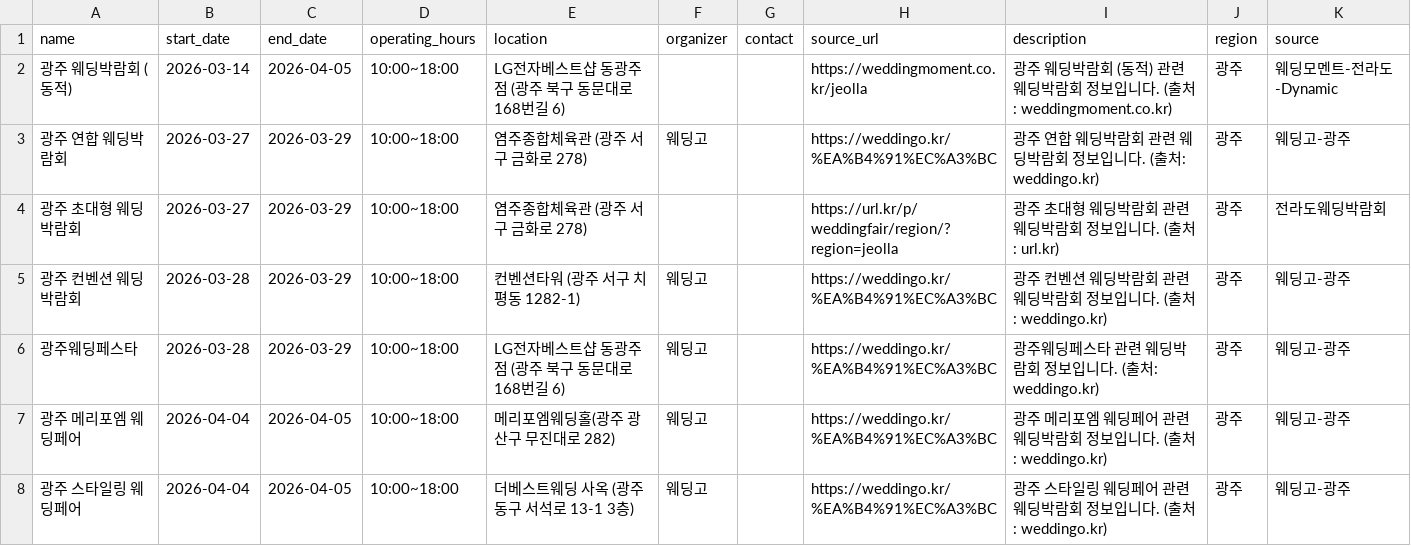
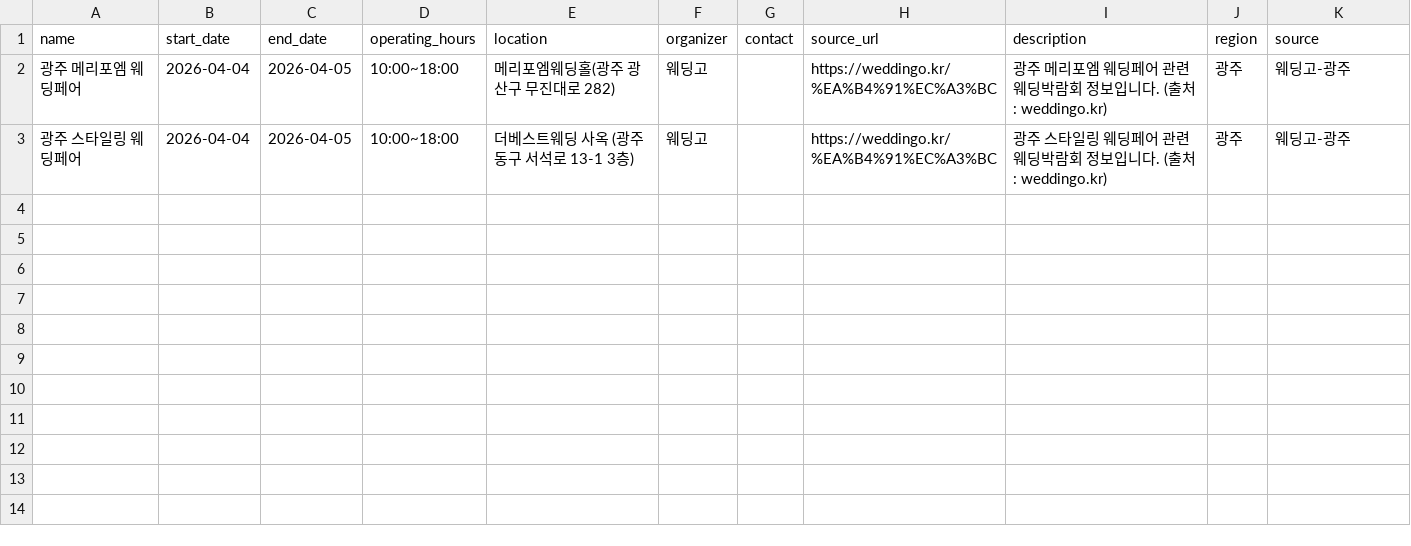
Before and after one commit to dkdleljh/wedding-expo-scraper, a CSV file: data/gwangju_wedding_expos.csv, drawn as a sheet.

Commit message:
📅 웨딩박람회 데이터 업데이트 - 2026-03-30 06:02:16
수정: 2개 파일
  - data/gwangju_wedding_expos.csv
  - data/wedding_expos.db

```diff
--- a/data/gwangju_wedding_expos.csv
+++ b/data/gwangju_wedding_expos.csv
@@ -1,7 +1,2 @@
 name,start_date,end_date,operating_hours,location,organizer,contact,source_url,description,region,source
-광주 웨딩박람회 (동적),2026-03-14,2026-04-05,10:00~18:00,LG전자베스트샵 동광주점 (광주 북구 동문대로 168번길 6),,,https://weddingmoment.co.kr/jeolla,광주 웨딩박람회 (동적) 관련 웨딩박람회 정보입니다. (출처: weddingmoment.co.kr),광주,웨딩모멘트-전라도-Dynamic
-광주 연합 웨딩박람회,2026-03-27,2026-03-29,10:00~18:00,염주종합체육관 (광주 서구 금화로 278),웨딩고,,https://weddingo.kr/%EA%B4%91%EC%A3%BC,광주 연합 웨딩박람회 관련 웨딩박람회 정보입니다. (출처: weddingo.kr),광주,웨딩고-광주
-광주 초대형 웨딩박람회,2026-03-27,2026-03-29,10:00~18:00,염주종합체육관 (광주 서구 금화로 278),,,https://url.kr/p/weddingfair/region/?region=jeolla,광주 초대형 웨딩박람회 관련 웨딩박람회 정보입니다. (출처: url.kr),광주,전라도웨딩박람회
-광주 컨벤션 웨딩박람회,2026-03-28,2026-03-29,10:00~18:00,컨벤션타워 (광주 서구 치평동 1282-1),웨딩고,,https://weddingo.kr/%EA%B4%91%EC%A3%BC,광주 컨벤션 웨딩박람회 관련 웨딩박람회 정보입니다. (출처: weddingo.kr),광주,웨딩고-광주
-광주웨딩페스타,2026-03-28,2026-03-29,10:00~18:00,LG전자베스트샵 동광주점 (광주 북구 동문대로 168번길 6),웨딩고,,https://weddingo.kr/%EA%B4%91%EC%A3%BC,광주웨딩페스타 관련 웨딩박람회 정보입니다. (출처: weddingo.kr),광주,웨딩고-광주
 광주 메리포엠 웨딩페어,2026-04-04,2026-04-05,10:00~18:00,메리포엠웨딩홀(광주 광산구 무진대로 282),웨딩고,,https://weddingo.kr/%EA%B4%91%EC%A3%BC,광주 메리포엠 웨딩페어 관련 웨딩박람회 정보입니다. (출처: weddingo.kr),광주,웨딩고-광주
```
Also changed, not shown: 1 other file.
